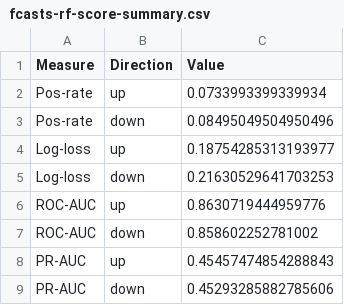
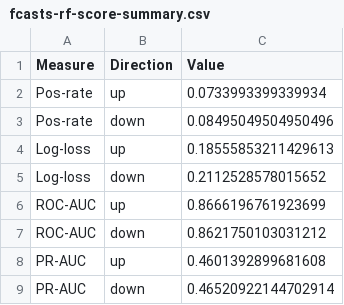
Before and after one commit to vdeminstitute/demspaces, a CSV file: modelrunner/output/fcasts-rf-score-summary.csv, drawn as a sheet.

```diff
--- a/modelrunner/output/fcasts-rf-score-summary.csv
+++ b/modelrunner/output/fcasts-rf-score-summary.csv
@@ -3,7 +3,7 @@ Pos-rate,up,0.0733993399339934
 Pos-rate,down,0.08495049504950496
-Log-loss,up,0.18754285313193977
-Log-loss,down,0.21630529641703253
-ROC-AUC,up,0.8630719444959776
-ROC-AUC,down,0.858602252781002
-PR-AUC,up,0.45457474854288843
-PR-AUC,down,0.45293285882785606
+Log-loss,up,0.18555853211429613
+Log-loss,down,0.2112528578015652
+ROC-AUC,up,0.8666196761923699
+ROC-AUC,down,0.8621750103031212
+PR-AUC,up,0.4601392899681608
+PR-AUC,down,0.46520922144702914
```
Also changed, not shown: create-data/output/variables-in-dataset.csv, modelrunner/output/fcasts-rf-v12-score-summary.csv, 14 other files.
